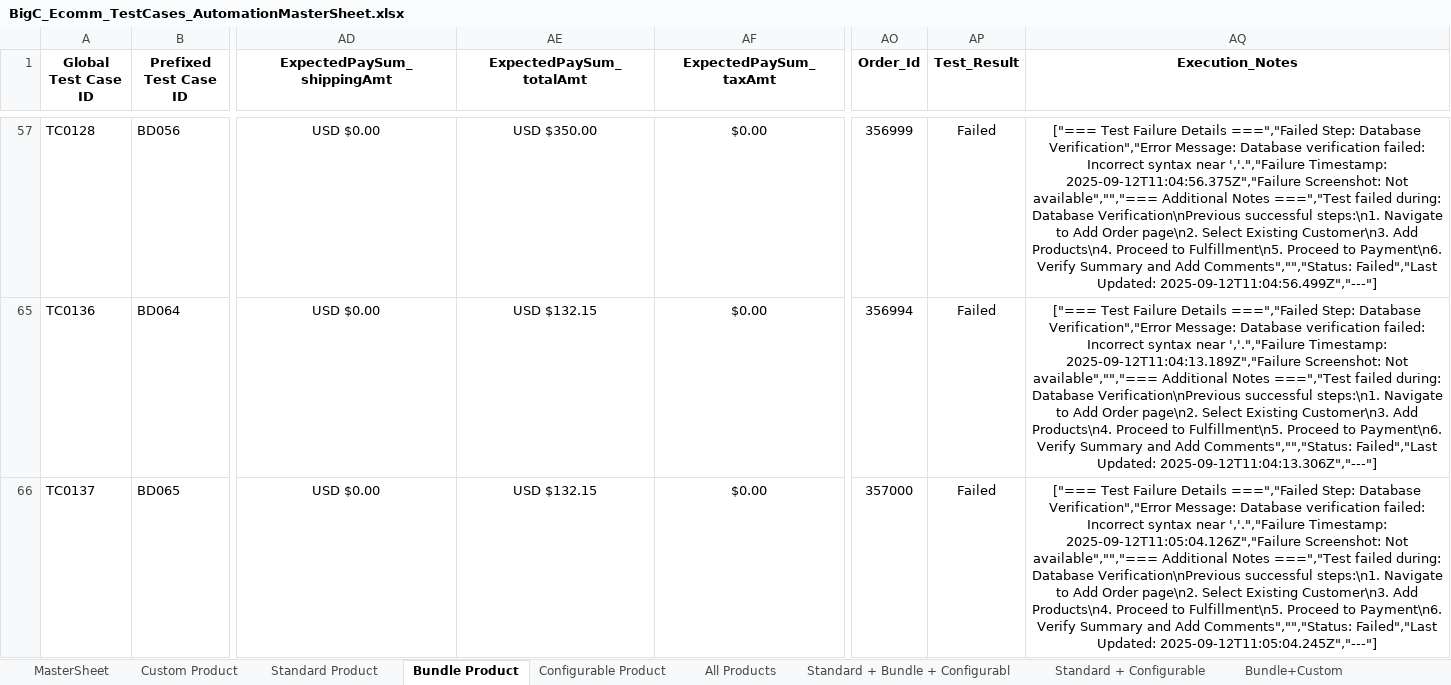
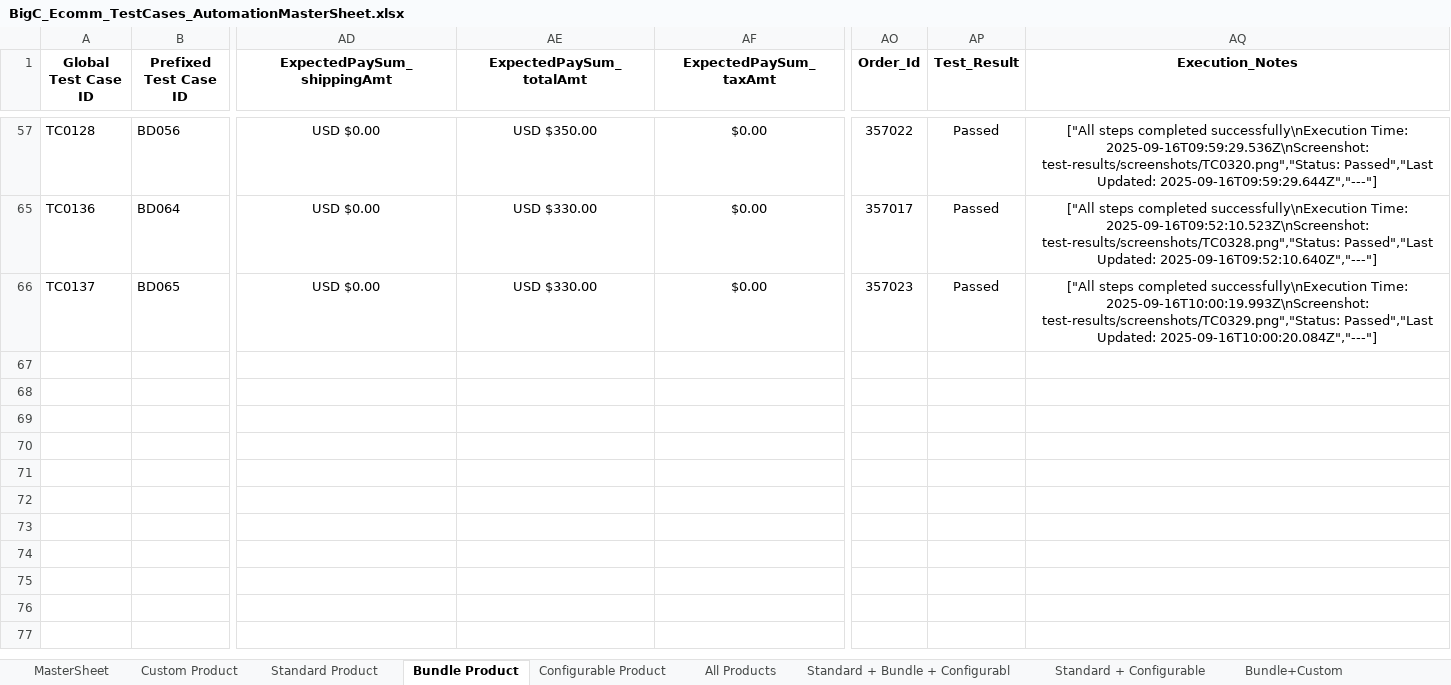
Before and after one commit to RajniNepaliVeltris/FinReconProj, an Excel workbook: data/BigCommerceData/BigC_Ecomm_TestCases_AutomationMasterSheet.xlsx, sheet Bundle Product, drawn as a sheet; only a part is shown, gaps mark what is left out; values as stored, in another font and other column widths than the file's, no borders; the diff covers the shown part only; the diff names each change by its address in the sheet, - before the commit and + after, or states it on an @@ line.

Commit message:
Commit for the updated values i n Excel data sheet for Bundle Product

```diff
--- a/data/BigCommerceData/BigC_Ecomm_TestCases_AutomationMasterSheet.xlsx (sheet Bundle Product)
+++ b/data/BigCommerceData/BigC_Ecomm_TestCases_AutomationMasterSheet.xlsx (sheet Bundle Product)
-AO57 (Order_Id): 356999
+AO57 (Order_Id): 357022
-AP57 (Test_Result): Failed
+AP57 (Test_Result): Passed
-AQ57 (Execution_Notes): ["=== Test Failure Details ===","Failed Step: Database Verification","Error Message: Database verification failed: Incorrect syntax near ','.","Failure Timestamp: 2025-09-12T11:04:56.375Z","Failure Screenshot: Not available","","=== Additional Notes ===","Test failed during: Database Verification\nPrevious successful steps:\n1. Navigate to Add Order page\n2. Select Existing Customer\n3. Add Products\n4. Proceed to Fulfillment\n5. Proceed to Payment\n6. Verify Summary and Add Comments","","Status: Failed","Last Updated: 2025-09-12T11:04:56.499Z","---"]
+AQ57 (Execution_Notes): ["All steps completed successfully\nExecution Time: 2025-09-16T09:59:29.536Z\nScreenshot: test-results/screenshots/TC0320.png","Status: Passed","Last Updated: 2025-09-16T09:59:29.644Z","---"]
-AE65:AE66 (ExpectedPaySum_totalAmt): USD $132.15
+AE65:AE66 (ExpectedPaySum_totalAmt): USD $330.00
-AO65 (Order_Id): 356994
+AO65 (Order_Id): 357017
-AP65:AP66 (Test_Result): Failed
+AP65:AP66 (Test_Result): Passed
-AQ65 (Execution_Notes): ["=== Test Failure Details ===","Failed Step: Database Verification","Error Message: Database verification failed: Incorrect syntax near ','.","Failure Timestamp: 2025-09-12T11:04:13.189Z","Failure Screenshot: Not available","","=== Additional Notes ===","Test failed during: Database Verification\nPrevious successful steps:\n1. Navigate to Add Order page\n2. Select Existing Customer\n3. Add Products\n4. Proceed to Fulfillment\n5. Proceed to Payment\n6. Verify Summary and Add Comments","","Status: Failed","Last Updated: 2025-09-12T11:04:13.306Z","---"]
+AQ65 (Execution_Notes): ["All steps completed successfully\nExecution Time: 2025-09-16T09:52:10.523Z\nScreenshot: test-results/screenshots/TC0328.png","Status: Passed","Last Updated: 2025-09-16T09:52:10.640Z","---"]
-AO66 (Order_Id): 357000
+AO66 (Order_Id): 357023
-AQ66 (Execution_Notes): ["=== Test Failure Details ===","Failed Step: Database Verification","Error Message: Database verification failed: Incorrect syntax near ','.","Failure Timestamp: 2025-09-12T11:05:04.126Z","Failure Screenshot: Not available","","=== Additional Notes ===","Test failed during: Database Verification\nPrevious successful steps:\n1. Navigate to Add Order page\n2. Select Existing Customer\n3. Add Products\n4. Proceed to Fulfillment\n5. Proceed to Payment\n6. Verify Summary and Add Comments","","Status: Failed","Last Updated: 2025-09-12T11:05:04.245Z","---"]
+AQ66 (Execution_Notes): ["All steps completed successfully\nExecution Time: 2025-09-16T10:00:19.993Z\nScreenshot: test-results/screenshots/TC0329.png","Status: Passed","Last Updated: 2025-09-16T10:00:20.084Z","---"]
```
Also changed, not shown: 38 edited cells elsewhere in this sheet, hidden cells, 1 other file.
